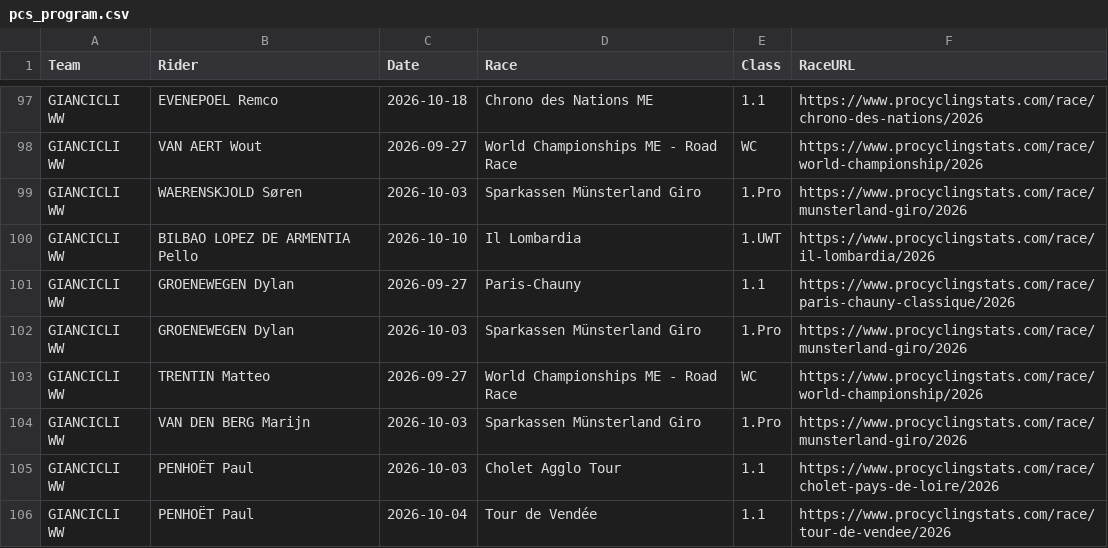
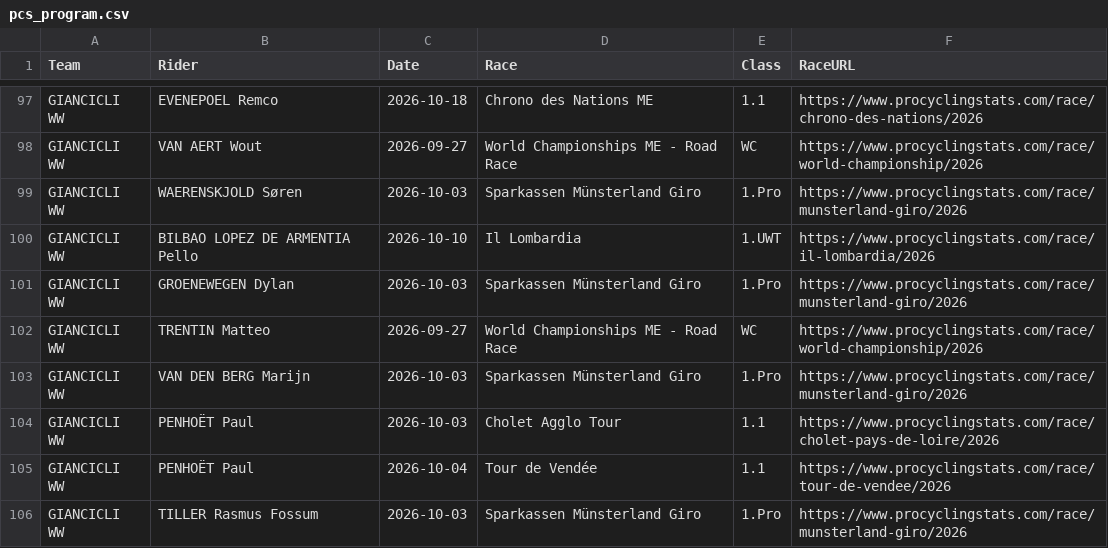
Before and after one commit to ciclismoreale/ciclismoreale.github.io, a CSV file: data/pcs_program.csv, drawn as a sheet; only a part is shown, gaps mark what is left out; the shorter side is filled out with more unchanged rows; the diff names each change by its address in the sheet, - before the commit and + after, or states it on an @@ line.

```diff
--- a/data/pcs_program.csv
+++ b/data/pcs_program.csv
-row 101: GIANCICLI WW | GROENEWEGEN Dylan | 2026-09-27 | Paris-Chauny | 1.1 | https://www.procyclingstats.com/race/paris-chauny-classique/2026
```
Also changed, not shown: data/cqranking_riders.csv, data/mensile.csv, 14 other files.
